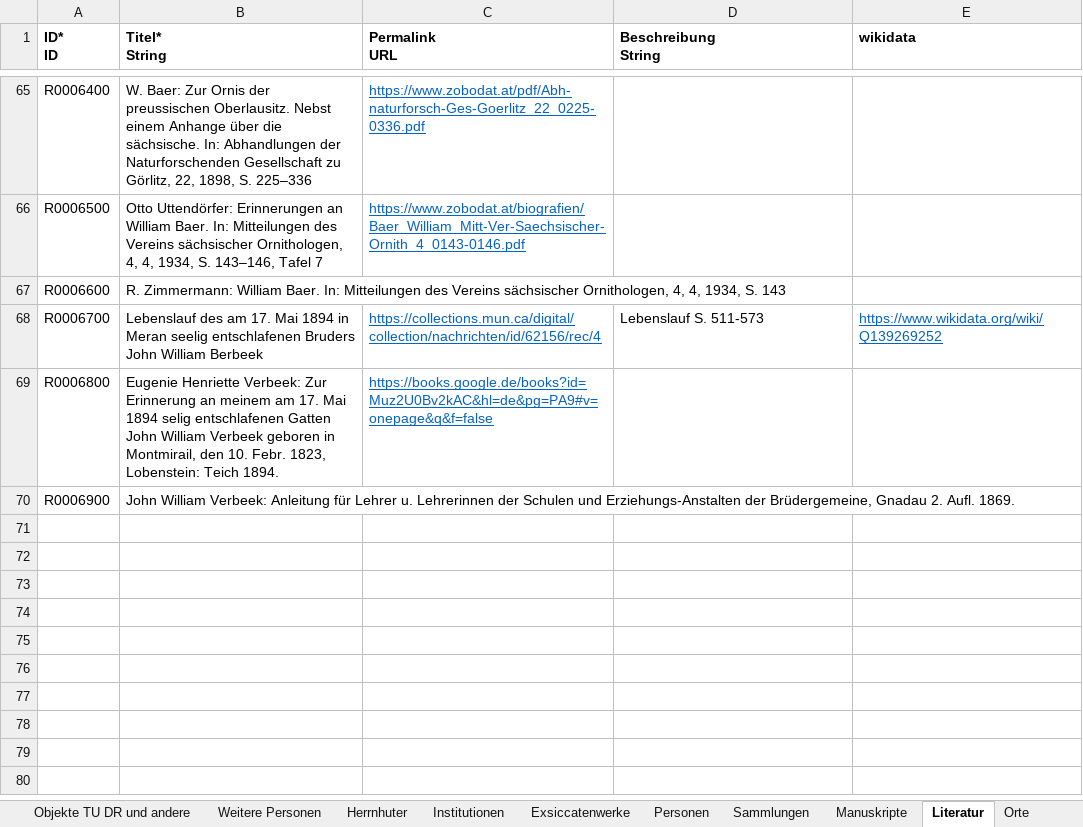
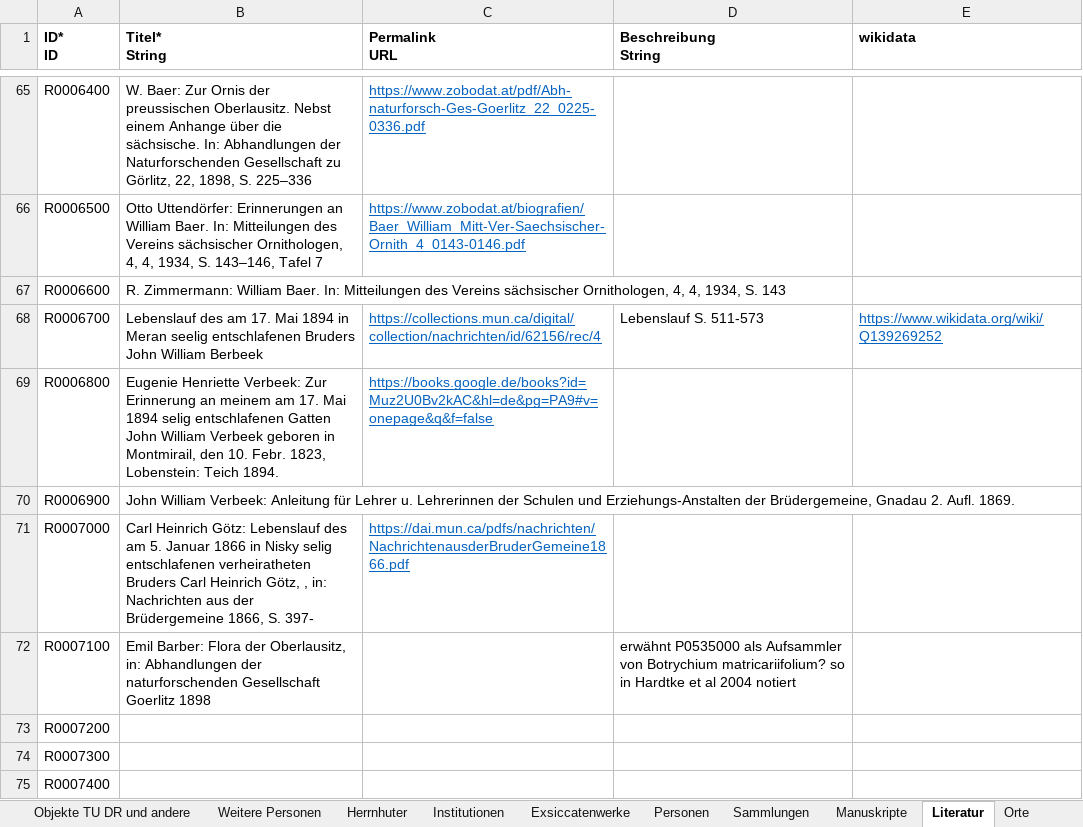
Before and after one commit to rue-a/naturforschung_und_protestantische_mission, an Excel workbook: data/Herrnhuter NaturkundlerInnen.xlsx, sheet Literatur, drawn as a sheet; only a part is shown, gaps mark what is left out; values as stored, in another font and other column widths than the file's, no borders; table styles not drawn; the diff names each change by its address in the sheet, - before the commit and + after, or states it on an @@ line.

```diff
--- a/data/Herrnhuter NaturkundlerInnen.xlsx (sheet Literatur)
+++ b/data/Herrnhuter NaturkundlerInnen.xlsx (sheet Literatur)
+row 71: R0007000 | Carl Heinrich Götz: Lebenslauf des am 5. Januar 1866 in Nisky selig entschlafenen verheiratheten Bruders Carl Heinrich Götz, , in: Nachrichten aus der Brüdergemeine 1866, S. 397- | https://dai.mun.ca/pdfs/nachrichten/NachrichtenausderBruderGemeine1866.pdf
+row 72: R0007100 | Emil Barber: Flora der Oberlausitz, in: Abhandlungen der naturforschenden Gesellschaft Goerlitz 1898 |  | erwähnt P0535000 als Aufsammler von Botrychium matricariifolium? so in Hardtke et al 2004 notiert
+row 73: R0007200
+row 74: R0007300
+row 75: R0007400
```
Also changed, not shown: sheet Personen, sheet Orte, sheet Objekte TU DR und andere, 5 other files.
